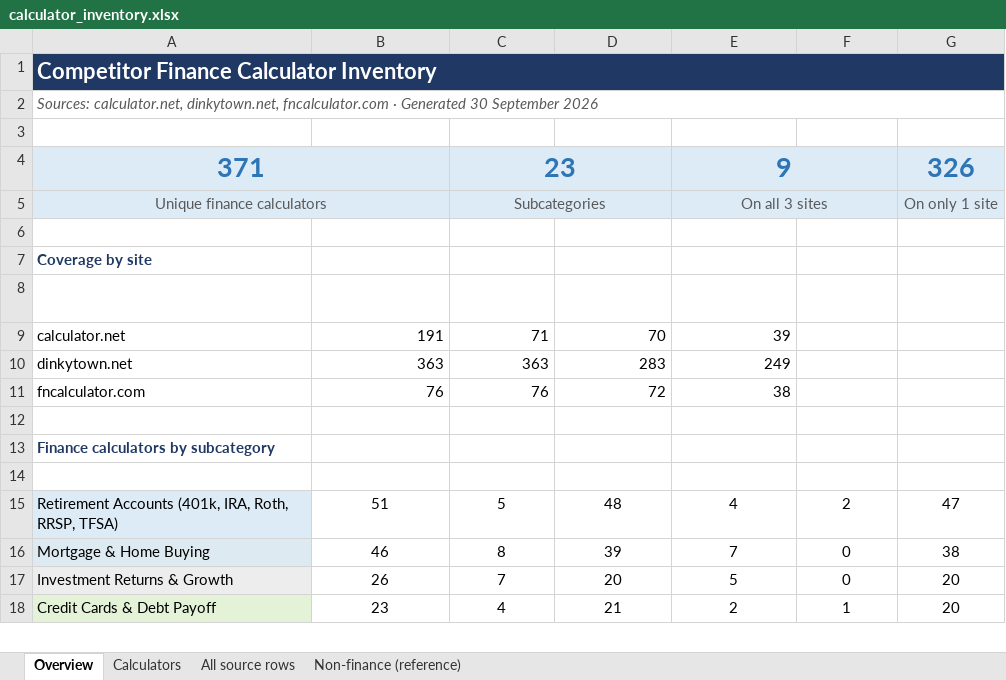
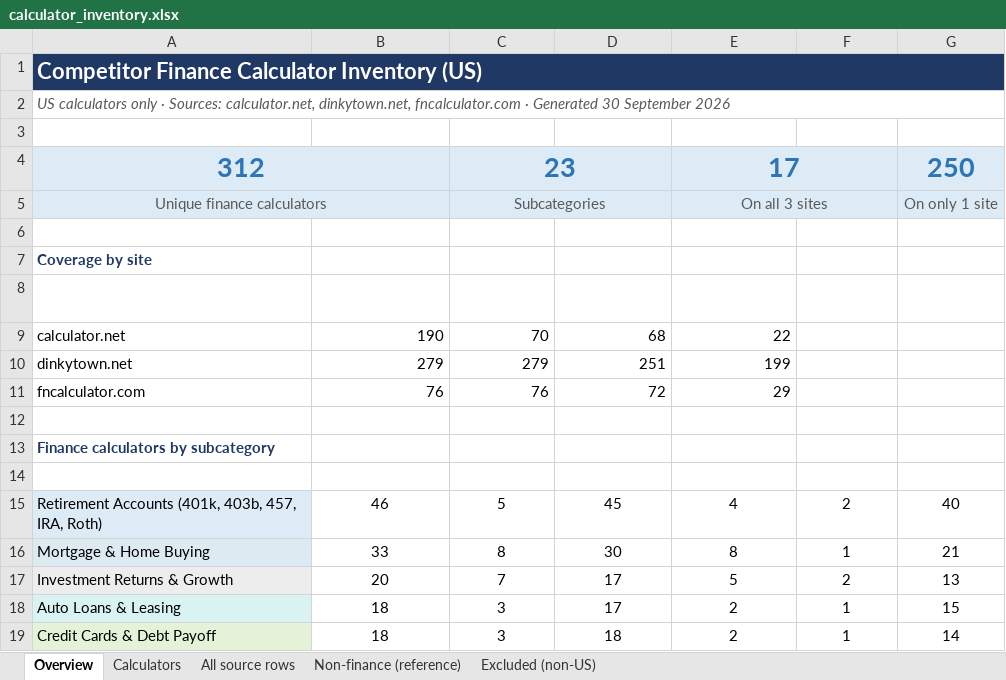
Before and after one commit to company-marketcap/company-marketcap.github.io, an Excel workbook: utilities/competitor_research/calculator_inventory.xlsx, sheet Overview, drawn as a sheet; only a part is shown; values as stored, in another font and other column widths than the file's, no borders; charts and pictures and conditional formats and table styles not drawn; removed rows and columns are numbered as before the commit, all else as after; the diff covers the shown part only; the diff names each change by its address in the sheet, - before the commit and + after, or states it on an @@ line.

```diff
--- a/utilities/competitor_research/calculator_inventory.xlsx (sheet Overview)
+++ b/utilities/competitor_research/calculator_inventory.xlsx (sheet Overview)
+sheet tab: Excluded (non-US)
-A1 (Site): Competitor Finance Calculator Inventory
+A1 (Site): Competitor Finance Calculator Inventory (US)
-A2 (Site): Sources: calculator.net,…
+A2 (Site): US calculators only · Sources: calculator.net,…
-row 4: 371 |  | 23 |  | 9 |  | 326
+row 4: 312 |  | 23 |  | 17 |  | 250
-B9 (Calculators listed): 191
+B9 (Calculators listed): 190
-C9 (Finance calculators): 71
+C9 (Finance calculators): 70
-D9 (Unique finance tools covered): 70
+D9 (Unique finance tools covered): 68
-E9 (Only on this site): 39
+E9 (Only on this site): 22
-B10 (Calculators listed): 363
+B10 (Calculators listed): 279
-C10 (Finance calculators): 363
+C10 (Finance calculators): 279
-D10 (Unique finance tools covered): 283
+D10 (Unique finance tools covered): 251
-E10 (Only on this site): 249
+E10 (Only on this site): 199
-E11 (Only on this site): 38
+E11 (Only on this site): 29
-A15 (Site): …Accounts (401k, IRA, Roth, RRSP, TFSA)
+A15 (Site): …Accounts (401k, 403b, 457, IRA, Roth)
-B15 (Calculators listed): 51
+B15 (Calculators listed): 46
-D15 (Unique finance tools covered): 48
+D15 (Unique finance tools covered): 45
-G15: 47
+G15: 40
-B16 (Calculators listed): 46
+B16 (Calculators listed): 33
-D16 (Unique finance tools covered): 39
+D16 (Unique finance tools covered): 30
-E16 (Only on this site): 7
+E16 (Only on this site): 8
-F16: 0
+F16: 1
-G16: 38
+G16: 21
-B17 (Calculators listed): 26
+B17 (Calculators listed): 20
-D17 (Unique finance tools covered): 20
+D17 (Unique finance tools covered): 17
-F17: 0
+F17: 2
-G17: 20
+G17: 13
+row 18: Auto Loans & Leasing | 18 | 3 | 17 | 2 | 1 | 15
-B19 (Calculators listed): 23
+B19 (Calculators listed): 18
-C19 (Finance calculators): 4
+C19 (Finance calculators): 3
-D19 (Unique finance tools covered): 21
+D19 (Unique finance tools covered): 18
-G19: 20
+G19: 14
```
Also changed, not shown: 3 added rows, 4 removed rows and 41 edited cells elsewhere in this sheet, sheet Calculators, sheet All source rows, sheet Non-finance (reference), 3 other files.
